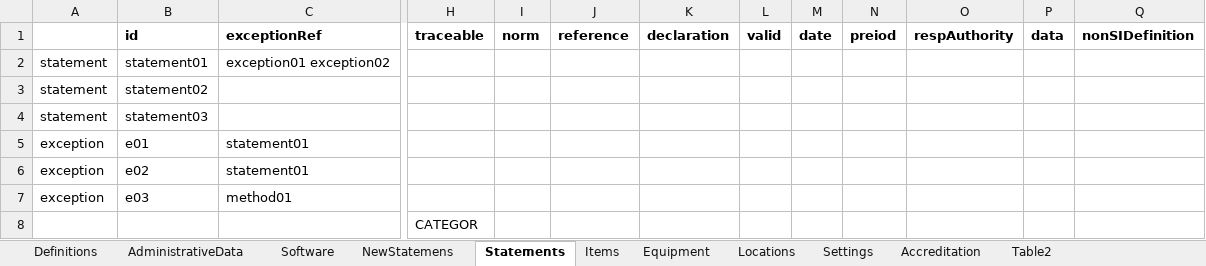
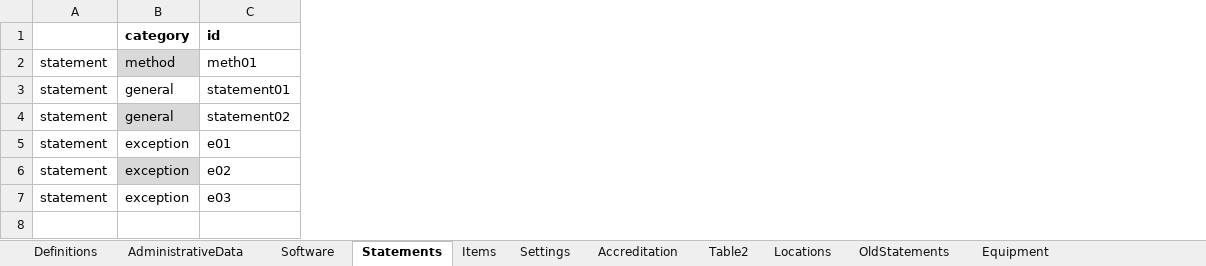
Before and after one commit to TC-IM-1448/DCC-Tables, an Excel workbook: CalLab-DCC-writer.xlsx, sheet Statements, drawn as a sheet; only a part is shown, gaps mark what is left out; values as stored, in another font and other column widths than the file's, no borders; table styles not drawn; removed rows and columns are numbered as before the commit, all else as after; rows hold the shown columns only; the diff covers the shown part only; the diff names each change by its address in the sheet, - before the commit and + after, or states it on an @@ line.

Commit message:
Update handling of statements

```diff
--- a/CalLab-DCC-writer.xlsx (sheet Statements)
+++ b/CalLab-DCC-writer.xlsx (sheet Statements)
-sheet tab: NewStatemens
+sheet tab: OldStatements
@@ sheet tab order changed: Definitions | AdministrativeData | Software | Statements | Items | Settings | Accreditation | Table2 | Locations | OldStatements | Equipment @@
+column B (category), rows 3-7: general | general | exception | exception | exception
-column C (exceptionRef), row 2: exception01 exception02; rows 5-7: statement01 | statement01 | method01
-column H (traceable), empty
-column I (norm), empty
-column J (reference), empty
-column K (declaration), empty
-column L (valid), empty
-column M (date), empty
-column N (preiod), empty
-column O (respAuthority), empty
-column P (data), empty
-column Q (nonSIDefinition), empty
+row 2: statement | method | meth01
-row 4: statement | statement03
-A5:A7: exception
+A5:A7: statement
-row 8:  |  |  | CATEGOR
```
Also changed, not shown: 2 removed columns and 12 edited cells elsewhere in this sheet, sheet Locations, sheet Accreditation, sheet Equipment, sheet Table2, 2 other files.
